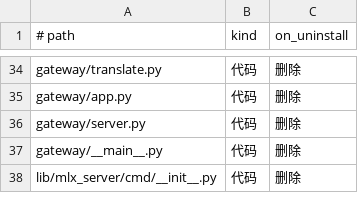
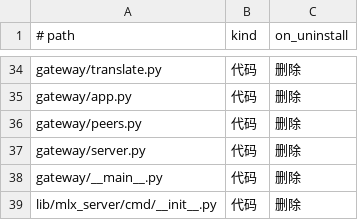
Before and after one commit to unixsec/mlx-tool, a TSV file: payload/share/manifest.tsv, drawn as a sheet; only a part is shown, gaps mark what is left out; the diff names each change by its address in the sheet, - before the commit and + after, or states it on an @@ line.

Commit message:
feat(gateway): 按硬件端口类型与虚拟机网桥计算放行网段

```diff
--- a/payload/share/manifest.tsv
+++ b/payload/share/manifest.tsv
+row 36: gateway/peers.py | 代码 | 删除
```
Also changed, not shown: 3 other files.
